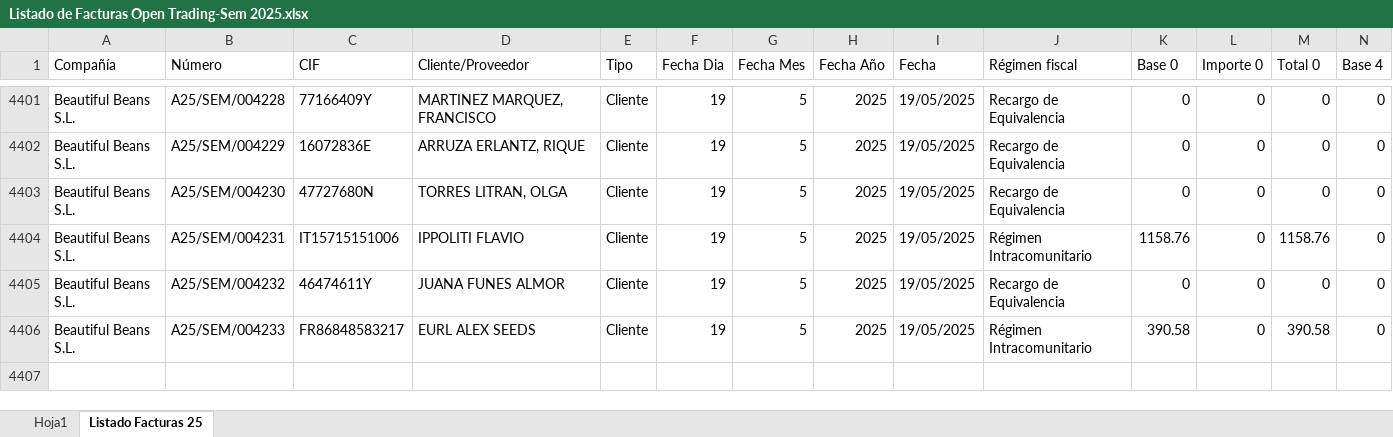
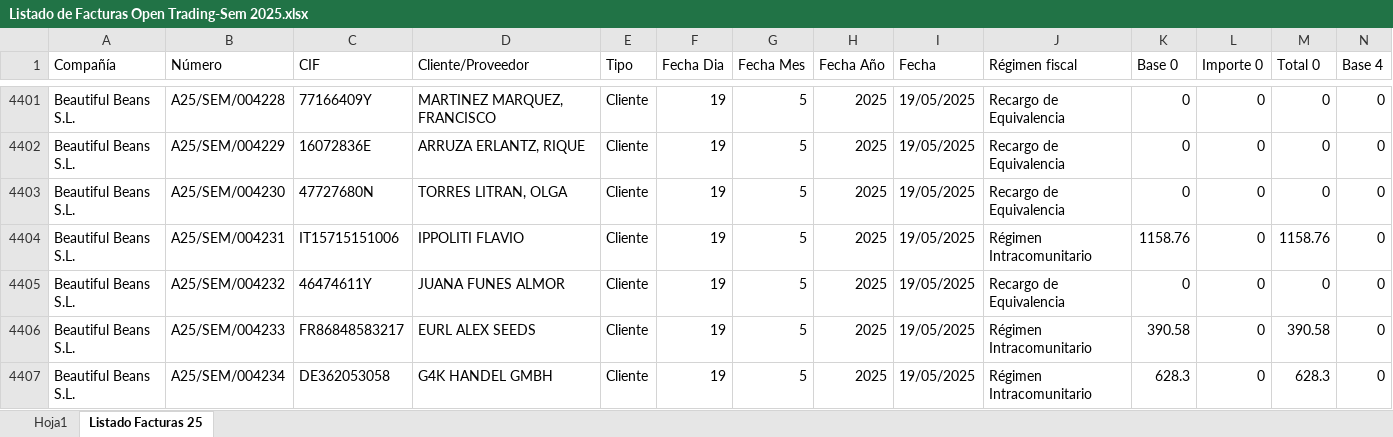
Before and after one commit to AlvaroPlantasur/Listado-de-Facturas-Open-Trading-Sem, an Excel workbook: Listado de Facturas Open Trading-Sem 2025.xlsx, sheet Listado Facturas 25, drawn as a sheet; only a part is shown, gaps mark what is left out; values as stored, in another font and other column widths than the file's, no borders; conditional formats and table styles not drawn; rows hold the shown columns only; the diff names each change by its address in the sheet, - before the commit and + after, or states it on an @@ line.

```diff
--- a/Listado de Facturas Open Trading-Sem 2025.xlsx (sheet Listado Facturas 25)
+++ b/Listado de Facturas Open Trading-Sem 2025.xlsx (sheet Listado Facturas 25)
+row 4407: Beautiful Beans S.L. | A25/SEM/004234 | DE362053058 | G4K HANDEL GMBH | Cliente | 19 | 5 | 2025 | 19/05/2025 | Régimen Intracomunitario | 628.3 | 0 | 628.3 | 0
```
